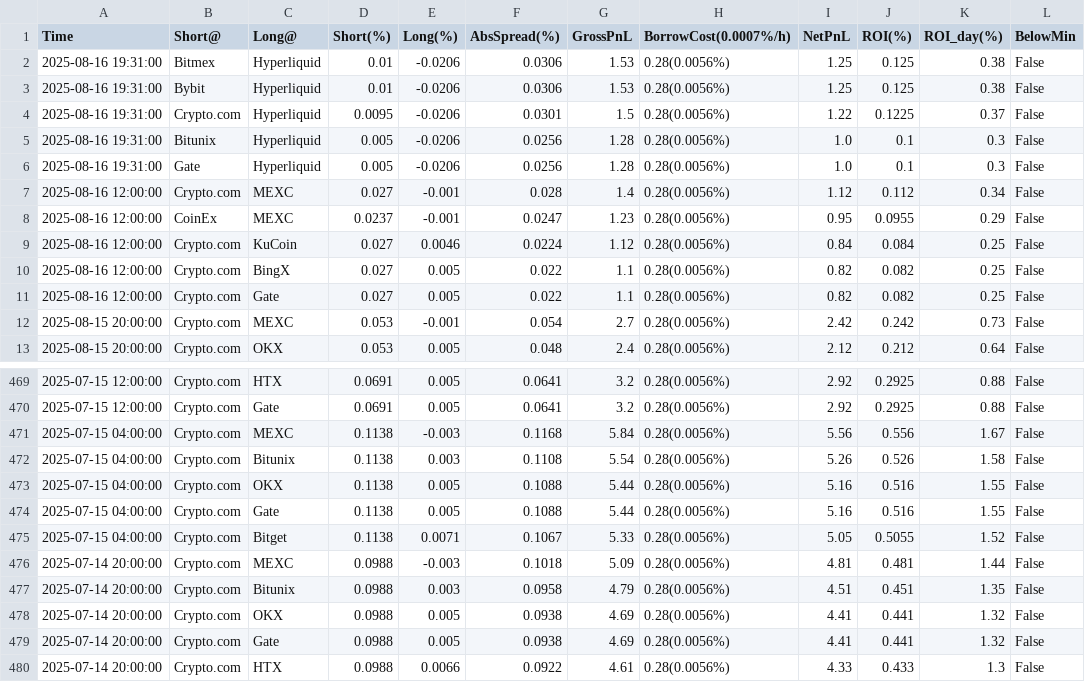
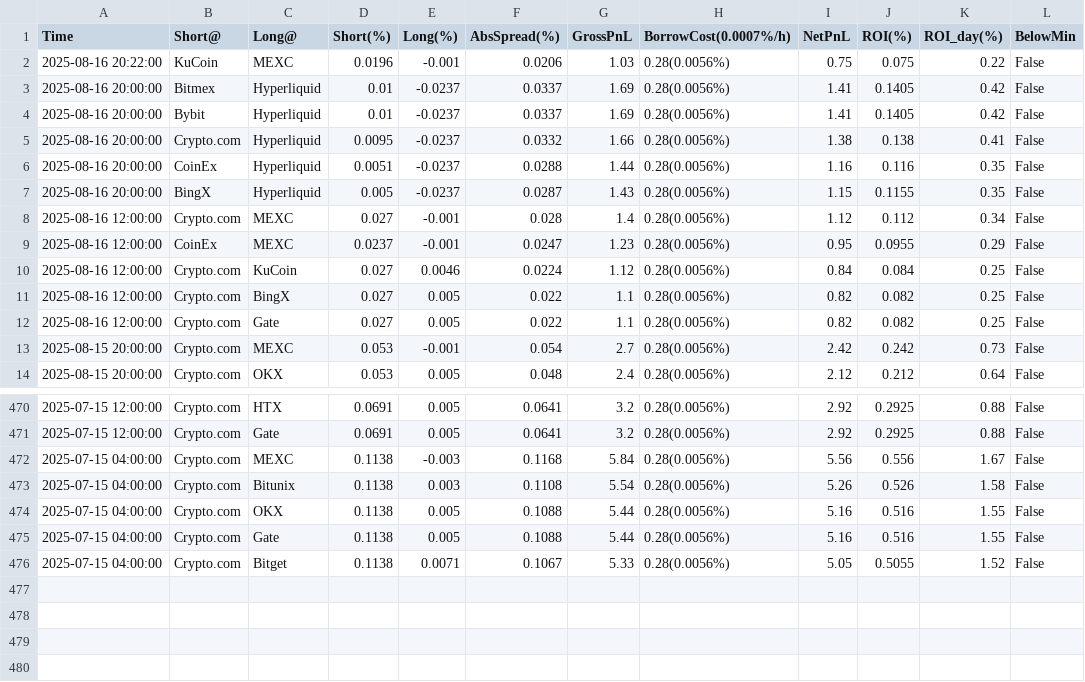
Before and after one commit to aerist123/funding-data, a CSV file: public/data/arb_candidates_HYPE.csv, drawn as a sheet; only a part is shown, gaps mark what is left out; removed rows and columns are numbered as before the commit, all else as after; the diff names each change by its address in the sheet, - before the commit and + after, or states it on an @@ line.

```diff
--- a/public/data/arb_candidates_HYPE.csv
+++ b/public/data/arb_candidates_HYPE.csv
-row 2: 2025-08-16 19:31:00 | Bitmex | Hyperliquid | 0.01 | -0.0206 | 0.0306 | 1.53 | 0.28(0.0056%) | 1.25 | 0.125 | 0.38 | False
-row 3: 2025-08-16 19:31:00 | Bybit | Hyperliquid | 0.01 | -0.0206 | 0.0306 | 1.53 | 0.28(0.0056%) | 1.25 | 0.125 | 0.38 | False
-row 4: 2025-08-16 19:31:00 | Crypto.com | Hyperliquid | 0.0095 | -0.0206 | 0.0301 | 1.5 | 0.28(0.0056%) | 1.22 | 0.1225 | 0.37 | False
-row 5: 2025-08-16 19:31:00 | Bitunix | Hyperliquid | 0.005 | -0.0206 | 0.0256 | 1.28 | 0.28(0.0056%) | 1.0 | 0.1 | 0.3 | False
-row 6: 2025-08-16 19:31:00 | Gate | Hyperliquid | 0.005 | -0.0206 | 0.0256 | 1.28 | 0.28(0.0056%) | 1.0 | 0.1 | 0.3 | False
+row 2: 2025-08-16 20:22:00 | KuCoin | MEXC | 0.0196 | -0.001 | 0.0206 | 1.03 | 0.28(0.0056%) | 0.75 | 0.075 | 0.22 | False
+row 3: 2025-08-16 20:00:00 | Bitmex | Hyperliquid | 0.01 | -0.0237 | 0.0337 | 1.69 | 0.28(0.0056%) | 1.41 | 0.1405 | 0.42 | False
+row 4: 2025-08-16 20:00:00 | Bybit | Hyperliquid | 0.01 | -0.0237 | 0.0337 | 1.69 | 0.28(0.0056%) | 1.41 | 0.1405 | 0.42 | False
+row 5: 2025-08-16 20:00:00 | Crypto.com | Hyperliquid | 0.0095 | -0.0237 | 0.0332 | 1.66 | 0.28(0.0056%) | 1.38 | 0.138 | 0.41 | False
+row 6: 2025-08-16 20:00:00 | CoinEx | Hyperliquid | 0.0051 | -0.0237 | 0.0288 | 1.44 | 0.28(0.0056%) | 1.16 | 0.116 | 0.35 | False
+row 7: 2025-08-16 20:00:00 | BingX | Hyperliquid | 0.005 | -0.0237 | 0.0287 | 1.43 | 0.28(0.0056%) | 1.15 | 0.1155 | 0.35 | False
-row 476: 2025-07-14 20:00:00 | Crypto.com | MEXC | 0.0988 | -0.003 | 0.1018 | 5.09 | 0.28(0.0056%) | 4.81 | 0.481 | 1.44 | False
-row 477: 2025-07-14 20:00:00 | Crypto.com | Bitunix | 0.0988 | 0.003 | 0.0958 | 4.79 | 0.28(0.0056%) | 4.51 | 0.451 | 1.35 | False
-row 478: 2025-07-14 20:00:00 | Crypto.com | OKX | 0.0988 | 0.005 | 0.0938 | 4.69 | 0.28(0.0056%) | 4.41 | 0.441 | 1.32 | False
-row 479: 2025-07-14 20:00:00 | Crypto.com | Gate | 0.0988 | 0.005 | 0.0938 | 4.69 | 0.28(0.0056%) | 4.41 | 0.441 | 1.32 | False
-row 480: 2025-07-14 20:00:00 | Crypto.com | HTX | 0.0988 | 0.0066 | 0.0922 | 4.61 | 0.28(0.0056%) | 4.33 | 0.433 | 1.3 | False
```
Also changed, not shown: public/data/arb_candidates_BTC.csv, public/data/arb_candidates_ETH.csv, 35 other files.
